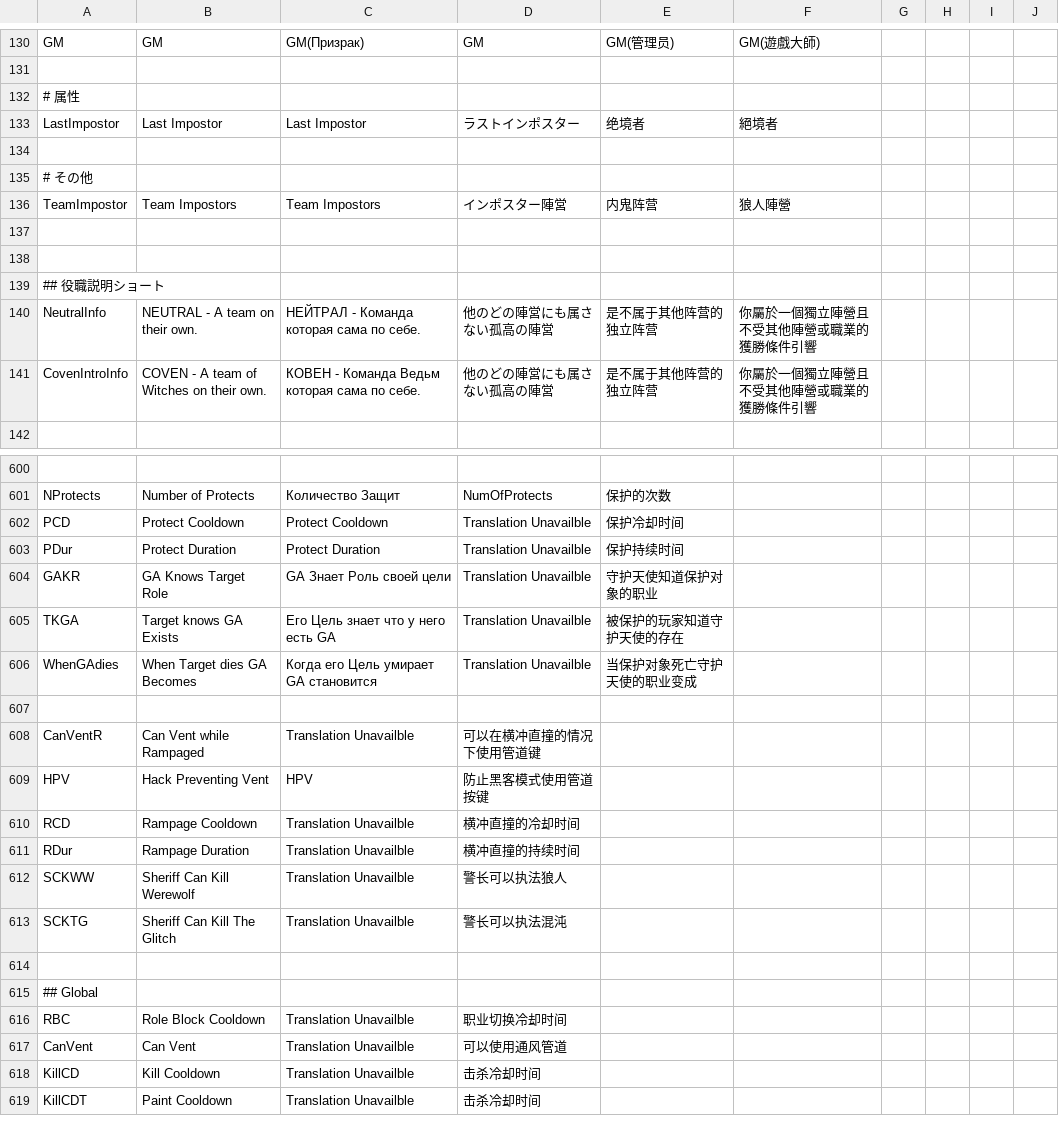
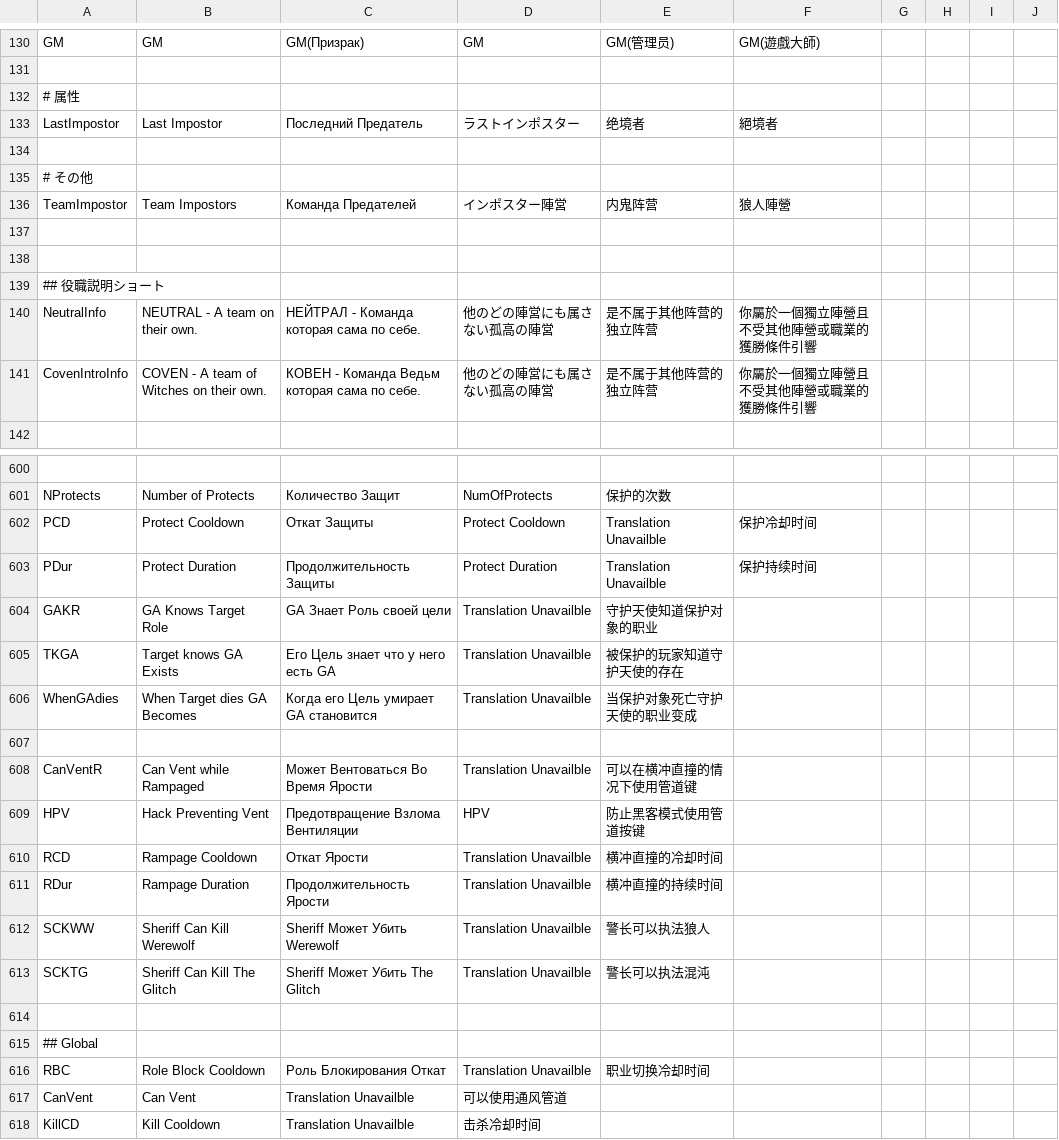
Before and after one commit to discus-sions/TownOfHost-TheOtherRoles, a CSV file: Resources/string.csv, drawn as a sheet; only a part is shown, gaps mark what is left out; the shorter side is filled out with more unchanged rows; the diff covers the shown part only; the diff names each change by its address in the sheet, - before the commit and + after, or states it on an @@ line.

```diff
--- a/Resources/string.csv
+++ b/Resources/string.csv
-C133: Last Impostor
+C133: Последний Предатель
-C136: Team Impostors
+C136: Команда Предателей
-C602: Protect Cooldown
+C602: Откат Защиты
-D602: Translation Unavailble
+D602: Protect Cooldown
-E602: 保护冷却时间
+E602: Translation Unavailble
-F602: (empty)
+F602: 保护冷却时间
-C603: Protect Duration
+C603: Продолжительность Защиты
-D603: Translation Unavailble
+D603: Protect Duration
-E603: 保护持续时间
+E603: Translation Unavailble
-F603: (empty)
+F603: 保护持续时间
-C608: Translation Unavailble
+C608: Может Вентоваться Во Время Ярости
-D608: 可以在横冲直撞的情况下使用管道键
+D608: Translation Unavailble
-E608: (empty)
+E608: 可以在横冲直撞的情况下使用管道键
-C609: HPV
+C609: Предотвращение Взлома Вентиляции
-D609: 防止黑客模式使用管道按键
+D609: HPV
-E609: (empty)
+E609: 防止黑客模式使用管道按键
-C610: Translation Unavailble
+C610: Откат Ярости
-D610: 横冲直撞的冷却时间
+D610: Translation Unavailble
-E610: (empty)
+E610: 横冲直撞的冷却时间
-C611: Translation Unavailble
+C611: Продолжительность Ярости
-D611: 横冲直撞的持续时间
+D611: Translation Unavailble
-E611: (empty)
+E611: 横冲直撞的持续时间
-C612: Translation Unavailble
+C612: Sheriff Может Убить Werewolf
-D612: 警长可以执法狼人
+D612: Translation Unavailble
-E612: (empty)
+E612: 警长可以执法狼人
-C613: Translation Unavailble
+C613: Sheriff Может Убить The Glitch
-D613: 警长可以执法混沌
+D613: Translation Unavailble
-E613: (empty)
+E613: 警长可以执法混沌
-C616: Translation Unavailble
+C616: Роль Блокирования Откат
-D616: 职业切换冷却时间
+D616: Translation Unavailble
-E616: (empty)
+E616: 职业切换冷却时间
```
Also changed, not shown: 92 edited cells elsewhere in this file.
